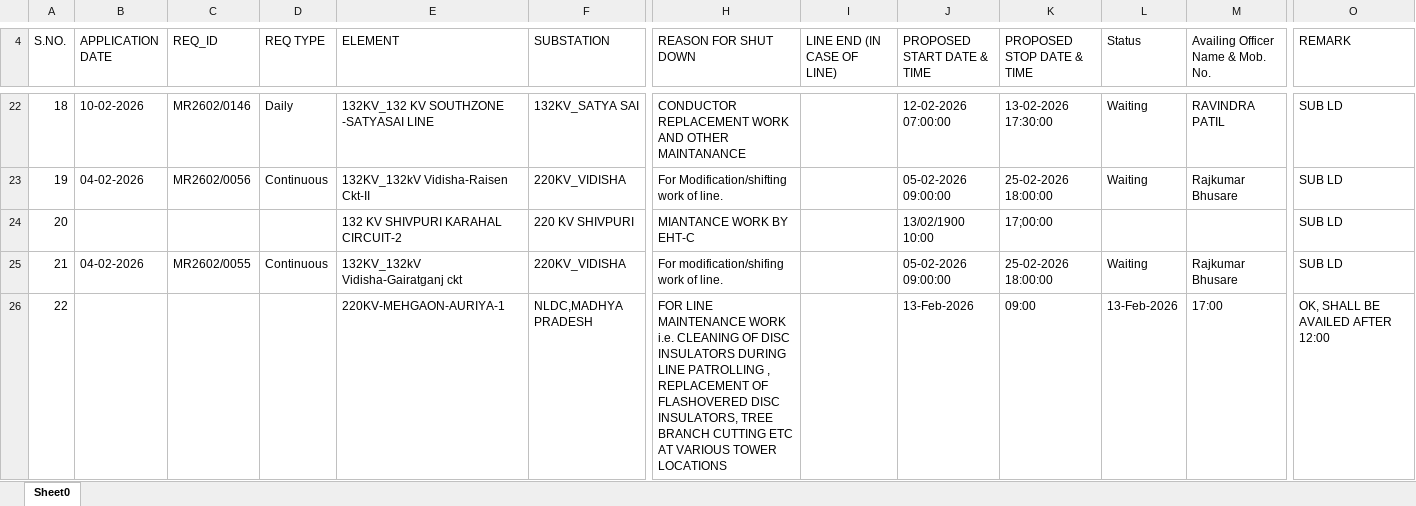
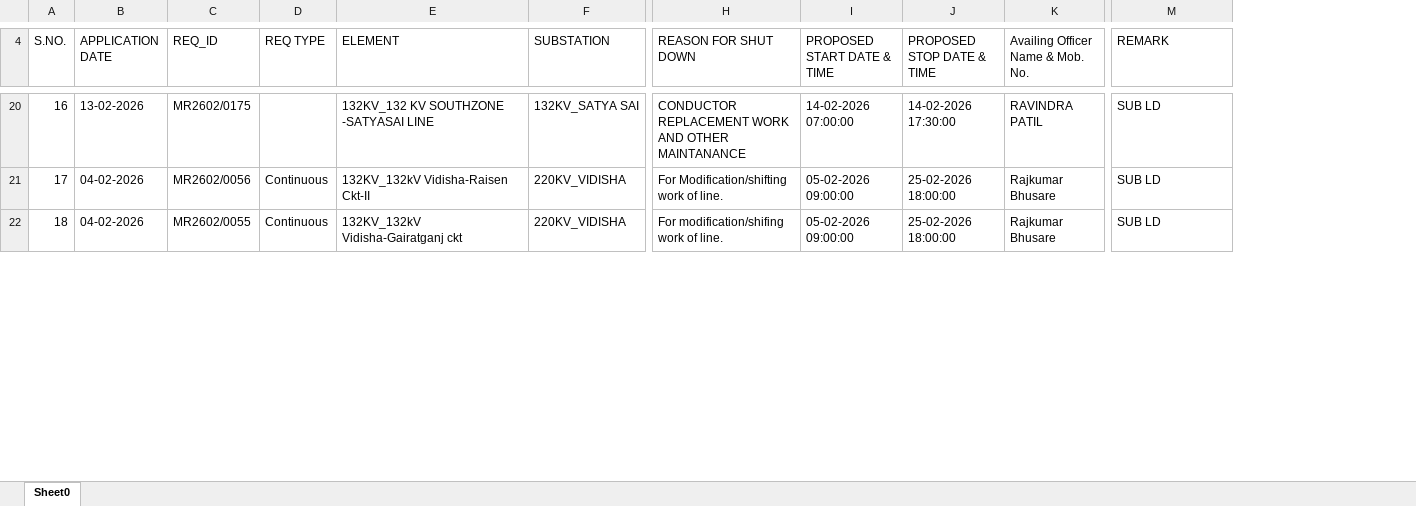
Before and after one commit to SLDCMP/shutdown, an Excel workbook: 1.xlsx, sheet Sheet0, drawn as a sheet; only a part is shown, gaps mark what is left out; values as stored, in another font and other column widths than the file's, no cell formats; charts and pictures not drawn; removed rows and columns are numbered as before the commit, all else as after; rows hold the shown columns only; the diff covers the shown part only; the diff names each change by its address in the sheet, - before the commit and + after, or states it on an @@ line.

```diff
--- a/1.xlsx (sheet Sheet0)
+++ b/1.xlsx (sheet Sheet0)
-column I (LINE END (IN CASE OF LINE)), empty
-column L (Status), rows 22-23: Waiting | Waiting; row 25: Waiting
@@ column A (S.NO.) renumbered between rows 8 and 22 @@
-B20 (APPLICATION DATE): 10-02-2026
+B20 (APPLICATION DATE): 13-02-2026
-C20 (REQ_ID): MR2602/0146
+C20 (REQ_ID): MR2602/0175
-D20 (REQ TYPE): Daily
+D20 (REQ TYPE): (empty)
-I20 (PROPOSED START DATE & TIME): 12-02-2026 07:00:00
+I20 (PROPOSED START DATE & TIME): 14-02-2026 07:00:00
-J20 (PROPOSED STOP DATE & TIME): 13-02-2026 17:30:00
+J20 (PROPOSED STOP DATE & TIME): 14-02-2026 17:30:00
-row 24: 20 |  |  |  | 132 KV SHIVPURI KARAHAL CIRCUIT-2 | 220 KV SHIVPURI | MIANTANCE WORK BY EHT-C |  | 13/02/1900 10:00 | 17;00:00 |  |  | SUB LD
-row 26: 22 |  |  |  | 220KV-MEHGAON-AURIYA-1 | NLDC,MADHYA PRADESH | FOR LINE MAINTENANCE WORK i.e. CLEANING OF DISC INSULATORS DURING LINE PATROLLING , REPLACEMENT OF FLASHOVERED DISC INSULATORS, TREE BRANCH CUTTING ETC AT VARIOUS TOWER LOCATIONS |  | 13-Feb-2026 | 09:00 | 13-Feb-2026 | 17:00 | OK, SHALL BE AVAILED AFTER 12:00
```
Also changed, not shown: 11 added rows, 17 removed rows and 14 edited cells elsewhere in this sheet, cell formats, charts or pictures.
